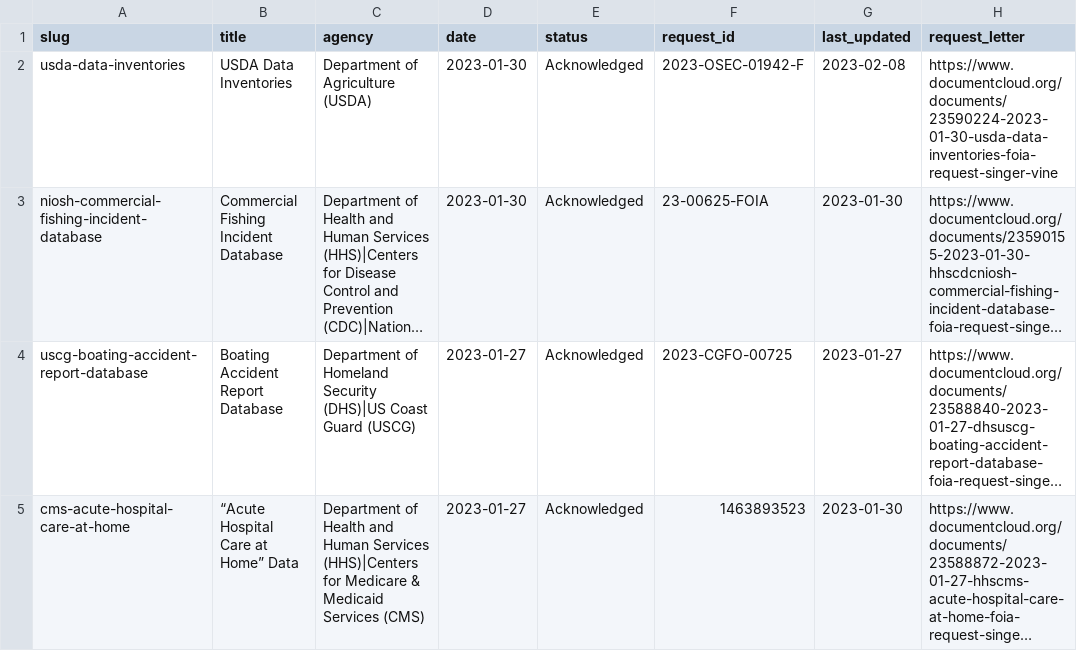
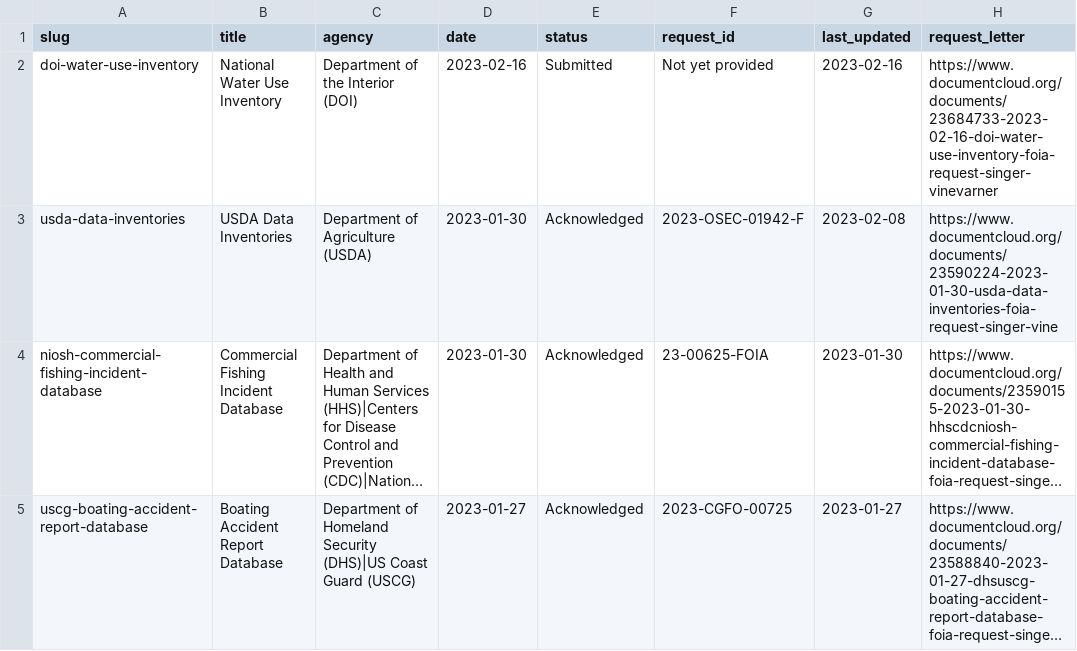
Before and after one commit to data-liberation-project/dlp-metadata, a CSV file: data/requests.csv, drawn as a sheet; only a part is shown; the shorter side is filled out with more unchanged rows; long unchanged cells end in ….

Commit message:
Add doi-water-use-inventory

```diff
--- a/data/requests.csv
+++ b/data/requests.csv
@@ -1,2 +1,3 @@
 slug,title,agency,date,status,request_id,last_updated,request_letter
+doi-water-use-inventory,National Water Use Inventory,Department of the Interior (DOI),2023-02-16,Submitted,Not yet provided,2023-02-16,https://www.documentcloud.org/documents/23684733-2023-02-16-doi-water-use-inventory-foia-request-singer-vinevarner
 usda-data-inventories,USDA Data Inventories,Department of Agriculture (USDA),2023-01-30,Acknowledged,2023-OSEC-01942-F,2023-02-08,https://www.documentcloud.org/documents/23590224-2023-01-30-usda-data-inventories-foia-request-singer-vine
```
